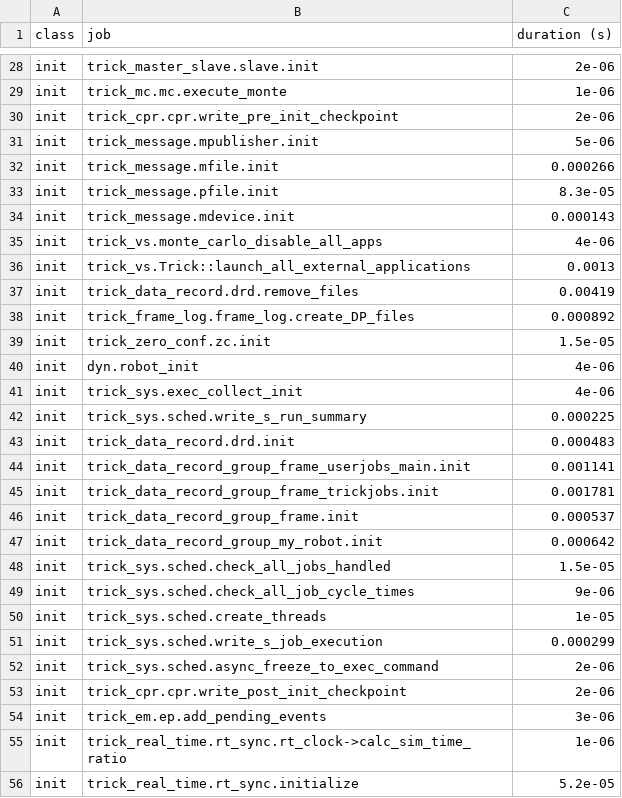
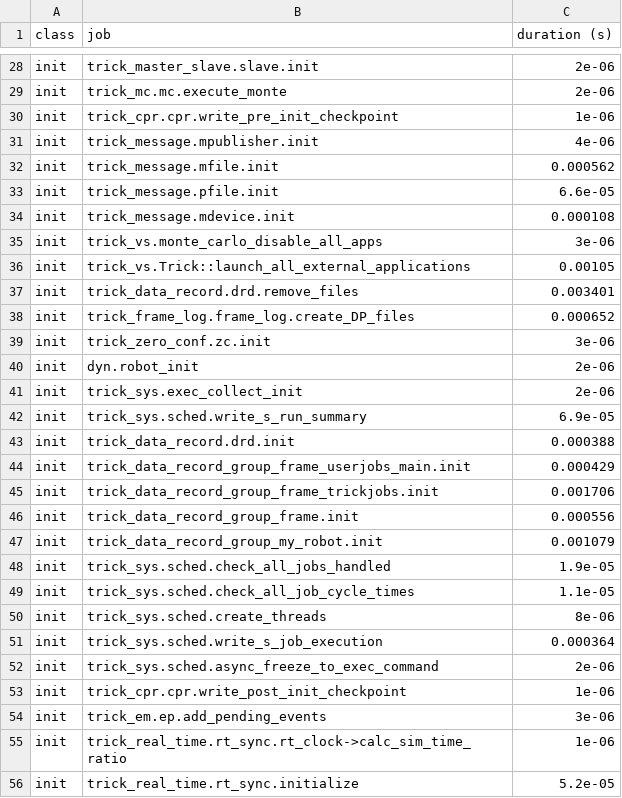
Before and after one commit to ECLAIR-Robotics/TRACE, a CSV file: SIM_TRACE/RUN_test/_init_log.csv, drawn as a sheet; only a part is shown, gaps mark what is left out; the diff covers the shown part only; the diff names each change by its address in the sheet, - before the commit and + after, or states it on an @@ line.

```diff
--- a/SIM_TRACE/RUN_test/_init_log.csv
+++ b/SIM_TRACE/RUN_test/_init_log.csv
-C29 (duration (s)): 1e-06
+C29 (duration (s)): 2e-06
-C30 (duration (s)): 2e-06
+C30 (duration (s)): 1e-06
-C31 (duration (s)): 5e-06
+C31 (duration (s)): 4e-06
-C32 (duration (s)): 0.000266
+C32 (duration (s)): 0.000562
-C33 (duration (s)): 8.3e-05
+C33 (duration (s)): 6.6e-05
-C34 (duration (s)): 0.000143
+C34 (duration (s)): 0.000108
-C35 (duration (s)): 4e-06
+C35 (duration (s)): 3e-06
-C36 (duration (s)): 0.0013
+C36 (duration (s)): 0.00105
-C37 (duration (s)): 0.00419
+C37 (duration (s)): 0.003401
-C38 (duration (s)): 0.000892
+C38 (duration (s)): 0.000652
-C39 (duration (s)): 1.5e-05
+C39 (duration (s)): 3e-06
-C40:C41 (duration (s)): 4e-06
+C40:C41 (duration (s)): 2e-06
-C42 (duration (s)): 0.000225
+C42 (duration (s)): 6.9e-05
-C43 (duration (s)): 0.000483
+C43 (duration (s)): 0.000388
-C44 (duration (s)): 0.001141
+C44 (duration (s)): 0.000429
-C45 (duration (s)): 0.001781
+C45 (duration (s)): 0.001706
-C46 (duration (s)): 0.000537
+C46 (duration (s)): 0.000556
-C47 (duration (s)): 0.000642
+C47 (duration (s)): 0.001079
-C48 (duration (s)): 1.5e-05
+C48 (duration (s)): 1.9e-05
-C49 (duration (s)): 9e-06
+C49 (duration (s)): 1.1e-05
-C50 (duration (s)): 1e-05
+C50 (duration (s)): 8e-06
-C51 (duration (s)): 0.000299
+C51 (duration (s)): 0.000364
-C53 (duration (s)): 2e-06
+C53 (duration (s)): 1e-06
```
Also changed, not shown: 1 moved row and 18 edited cells elsewhere in this file, SIM_TRACE/RUN_test/log_timeline_init.csv, 12 other files.
